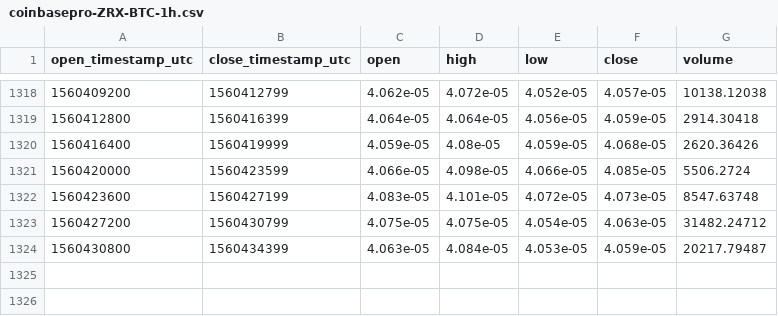
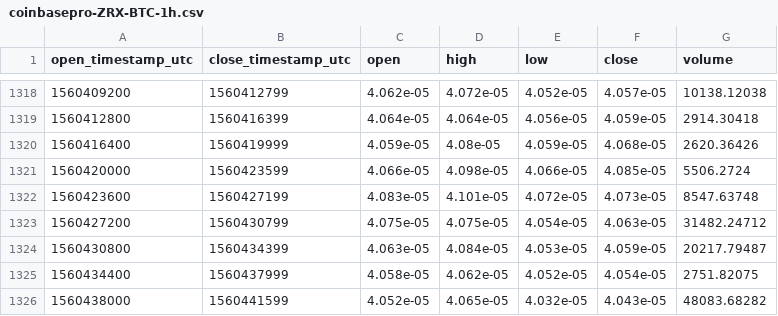
Before and after one commit to cryptobigbro/coinbasepro-ZRX-BTC, a CSV file: coinbasepro-ZRX-BTC-1h.csv, drawn as a sheet; only a part is shown, gaps mark what is left out.

Commit message:
Update OHLCV data.

```diff
--- a/coinbasepro-ZRX-BTC-1h.csv
+++ b/coinbasepro-ZRX-BTC-1h.csv
@@ -1324 +1324,3 @@ open_timestamp_utc,close_timestamp_utc,open,high,low,close,volume
 1560430800,1560434399,4.063e-05,4.084e-05,4.053e-05,4.059e-05,20217.79487
+1560434400,1560437999,4.058e-05,4.062e-05,4.052e-05,4.054e-05,2751.82075
+1560438000,1560441599,4.052e-05,4.065e-05,4.032e-05,4.043e-05,48083.68282
```
Also changed, not shown: 1 other file.
